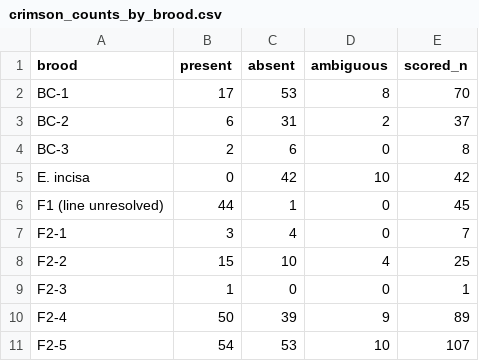
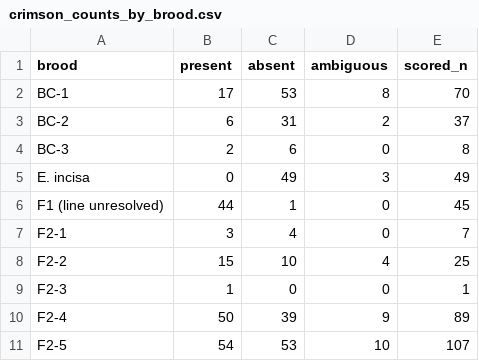
Before and after one commit to evolvwing/Euclea_hybrids, a CSV file: analysis/crimson_counts_by_brood.csv, drawn as a sheet.

Commit message:
Update reviewed larval color scores

```diff
--- a/analysis/crimson_counts_by_brood.csv
+++ b/analysis/crimson_counts_by_brood.csv
@@ -4,3 +4,3 @@ BC-2,6,31,2,37
 BC-3,2,6,0,8
-E. incisa,0,42,10,42
+E. incisa,0,49,3,49
 F1 (line unresolved),44,1,0,45
```
Also changed, not shown: 3 other files.
